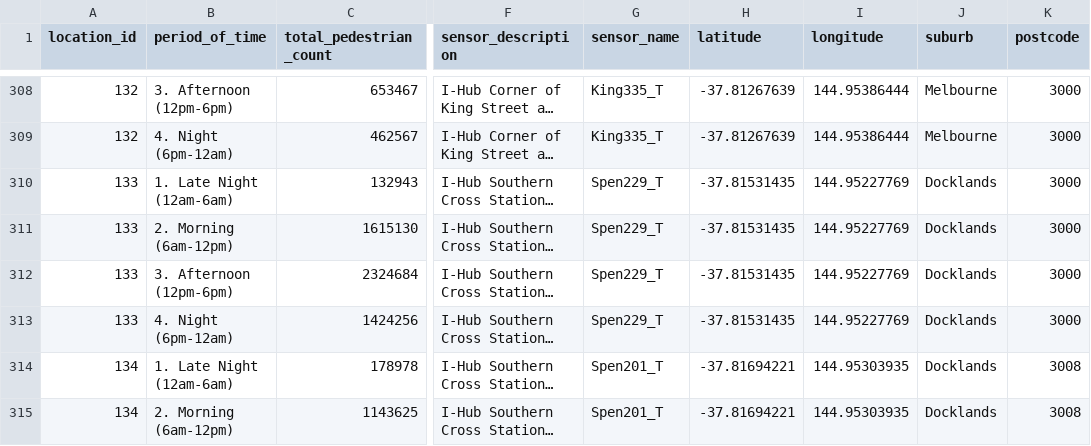
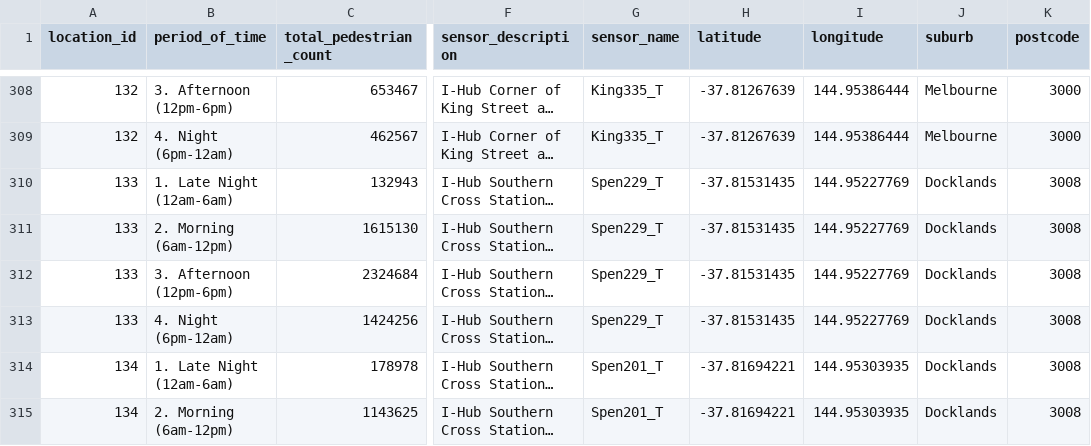
Before and after one commit to ashg2099/IE_TA04_SafeSpace, a CSV file: data/pedestrian.csv, drawn as a sheet; only a part is shown, gaps mark what is left out; long unchanged cells end in …; the diff names each change by its address in the sheet, - before the commit and + after, or states it on an @@ line.

Commit message:
fix suburb and postcode for ped data

```diff
--- a/data/pedestrian.csv
+++ b/data/pedestrian.csv
-K310:K313 (postcode): 3000
+K310:K313 (postcode): 3008
```
